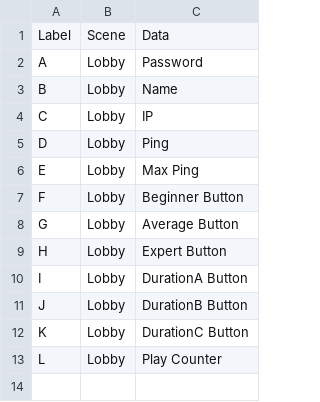
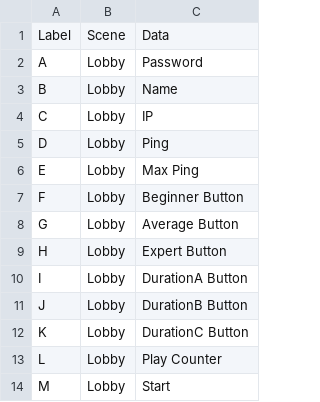
Before and after one commit to Muller-Castro/Minesweeper, a CSV file: DataTransferLabels.csv, drawn as a sheet; the diff names each change by its address in the sheet, - before the commit and + after, or states it on an @@ line.

Commit message:
Update DataTransferLabels.csv

```diff
--- a/DataTransferLabels.csv
+++ b/DataTransferLabels.csv
+row 14: M | Lobby | Start
```
